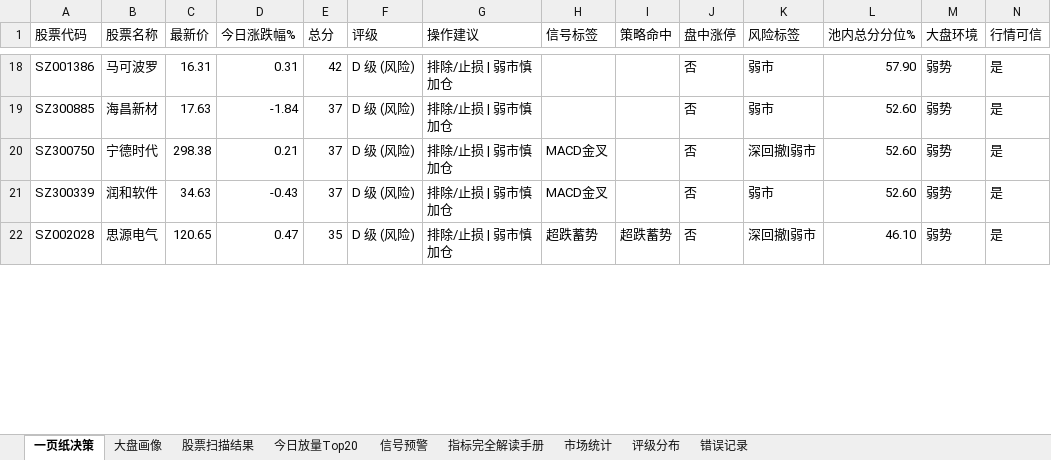
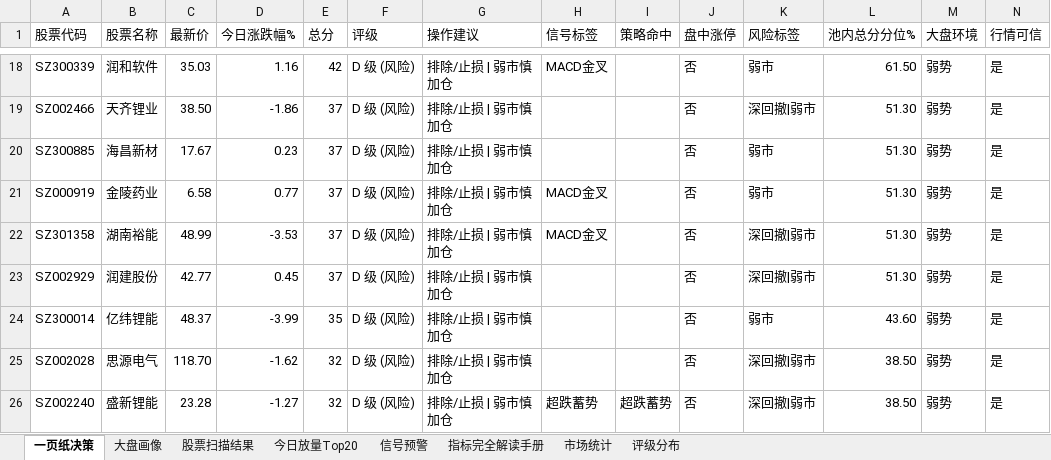
Before and after one commit to gaoyouxiaochao/stock-scanner-v79, an Excel workbook: results/latest.xlsx, sheet 一页纸决策, drawn as a sheet; only a part is shown, gaps mark what is left out; values as stored, in another font and other column widths than the file's, no cell formats; conditional formats not drawn; addresses are those after the commit; the diff covers the shown part only; the diff names each change by its address in the sheet, - before the commit and + after, or states it on an @@ line.

```diff
--- a/results/latest.xlsx (sheet 一页纸决策)
+++ b/results/latest.xlsx (sheet 一页纸决策)
-sheet tab: 错误记录
-A18 (股票代码): SZ001386
+A18 (股票代码): SZ300339
-B18 (股票名称): 马可波罗
+B18 (股票名称): 润和软件
-C18 (最新价): 16.31
+C18 (最新价): 35.03
-D18 (今日涨跌幅%): 0.31
+D18 (今日涨跌幅%): 1.16
-H18 (信号标签): (empty)
+H18 (信号标签): MACD金叉
-L18 (池内总分分位%): 57.90
+L18 (池内总分分位%): 61.50
+row 19: SZ002466 | 天齐锂业 | 38.50 | -1.86 | 37 | D 级 (风险) | 排除/止损 | 弱市慎加仓 |  |  | 否 | 深回撤|弱市 | 51.30 | 弱势 | 是
-C20 (最新价): 17.63
+C20 (最新价): 17.67
-D20 (今日涨跌幅%): -1.84
+D20 (今日涨跌幅%): 0.23
-L20:L22 (池内总分分位%): 52.60
+L20:L22 (池内总分分位%): 51.30
-A21 (股票代码): SZ300750
+A21 (股票代码): SZ000919
-B21 (股票名称): 宁德时代
+B21 (股票名称): 金陵药业
-C21 (最新价): 298.38
+C21 (最新价): 6.58
-D21 (今日涨跌幅%): 0.21
+D21 (今日涨跌幅%): 0.77
-K21 (风险标签): 深回撤|弱市
+K21 (风险标签): 弱市
-A22 (股票代码): SZ300339
+A22 (股票代码): SZ301358
-B22 (股票名称): 润和软件
+B22 (股票名称): 湖南裕能
-C22 (最新价): 34.63
+C22 (最新价): 48.99
-D22 (今日涨跌幅%): -0.43
+D22 (今日涨跌幅%): -3.53
-K22 (风险标签): 弱市
+K22 (风险标签): 深回撤|弱市
+row 23: SZ002929 | 润建股份 | 42.77 | 0.45 | 37 | D 级 (风险) | 排除/止损 | 弱市慎加仓 |  |  | 否 | 深回撤|弱市 | 51.30 | 弱势 | 是
+row 24: SZ300014 | 亿纬锂能 | 48.37 | -3.99 | 35 | D 级 (风险) | 排除/止损 | 弱市慎加仓 |  |  | 否 | 弱市 | 43.60 | 弱势 | 是
-C25 (最新价): 120.65
+C25 (最新价): 118.70
-D25 (今日涨跌幅%): 0.47
+D25 (今日涨跌幅%): -1.62
-E25 (总分): 35
+E25 (总分): 32
-H25 (信号标签): 超跌蓄势
+H25 (信号标签): (empty)
-I25 (策略命中): 超跌蓄势
+I25 (策略命中): (empty)
-L25 (池内总分分位%): 46.10
+L25 (池内总分分位%): 38.50
+row 26: SZ002240 | 盛新锂能 | 23.28 | -1.27 | 32 | D 级 (风险) | 排除/止损 | 弱市慎加仓 | 超跌蓄势 | 超跌蓄势 | 否 | 深回撤|弱市 | 38.50 | 弱势 | 是
```
Also changed, not shown: 7 added rows, 10 removed rows and 102 edited cells elsewhere in this sheet, sheet 股票扫描结果, sheet 信号预警, sheet 今日放量Top20, sheet 大盘画像, sheet 评级分布, sheet 市场统计, cell formats, 1 other file.
